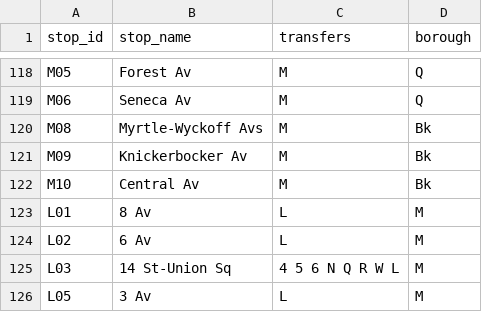
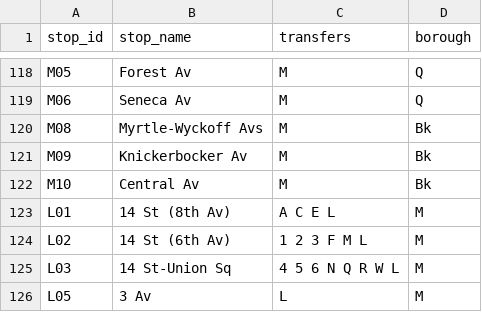
Before and after one commit to NolanSmug/NYC-Subway-Journey-Game, a CSV file: csv/all_stations.csv, drawn as a sheet; only a part is shown, gaps mark what is left out.

```diff
--- a/csv/all_stations.csv
+++ b/csv/all_stations.csv
@@ -122,4 +122,4 @@ M09,Knickerbocker Av,M,Bk
 M10,Central Av,M,Bk
-L01,8 Av,L,M
-L02,6 Av,L,M
+L01,14 St (8th Av),A C E L,M
+L02,14 St (6th Av),1 2 3 F M L,M
 L03,14 St-Union Sq,4 5 6 N Q R W L,M
```
Also changed, not shown: 1 other file.
